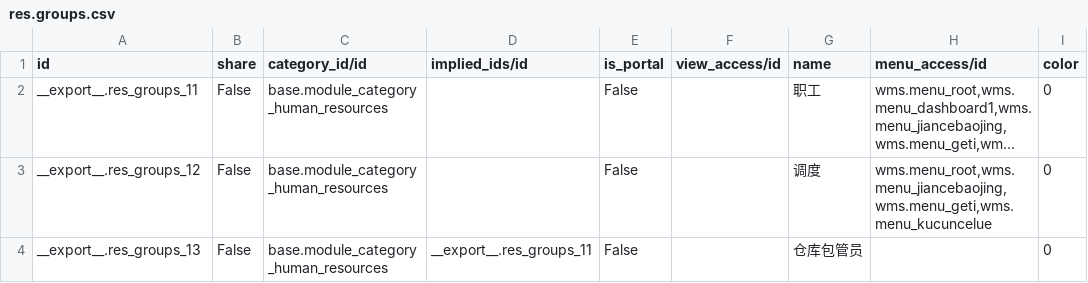
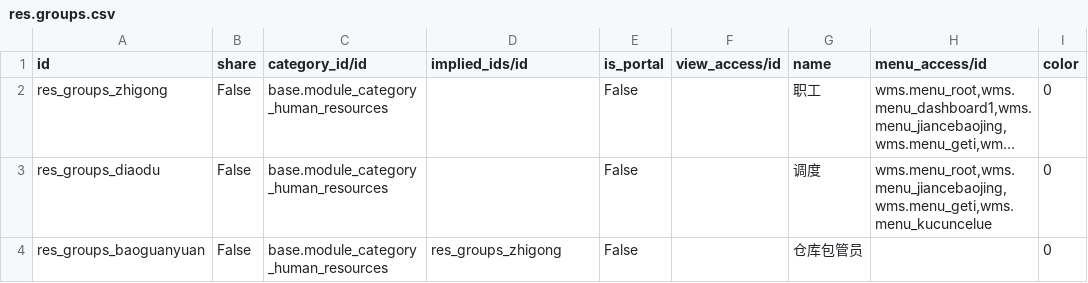
Before and after one commit to VanSiran/jindian-wms, a CSV file: data/res.groups.csv, drawn as a sheet; only a part is shown; long unchanged cells end in …; the diff names each change by its address in the sheet, - before the commit and + after, or states it on an @@ line.

```diff
--- a/data/res.groups.csv
+++ b/data/res.groups.csv
-A2 (id): __export__.res_groups_11
+A2 (id): res_groups_zhigong
-A3 (id): __export__.res_groups_12
+A3 (id): res_groups_diaodu
-A4 (id): __export__.res_groups_13
+A4 (id): res_groups_baoguanyuan
-D4 (implied_ids/id): __export__.res_groups_11
+D4 (implied_ids/id): res_groups_zhigong
```
Also changed, not shown: data/ir.model.access.csv, data/ir.rule.csv, 3 other files.
